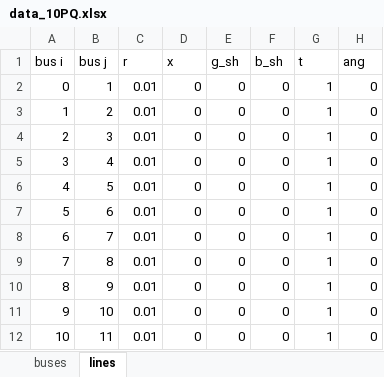
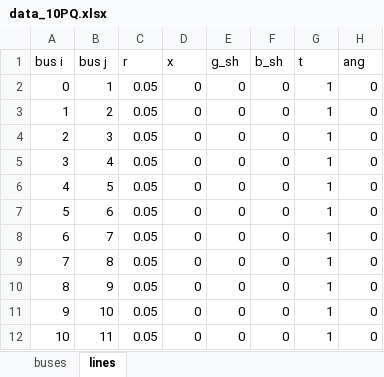
Before and after one commit to JosepFanals/CITCEA, an Excel workbook: Codi/PGD/data_10PQ.xlsx, sheet lines, drawn as a sheet; values as stored, in another font and other column widths than the file's, no borders; the diff names each change by its address in the sheet, - before the commit and + after, or states it on an @@ line.

```diff
--- a/Codi/PGD/data_10PQ.xlsx (sheet lines)
+++ b/Codi/PGD/data_10PQ.xlsx (sheet lines)
-C2:C12 (r): 0.01
+C2:C12 (r): 0.05
```
Also changed, not shown: sheet buses, 8 other files.
